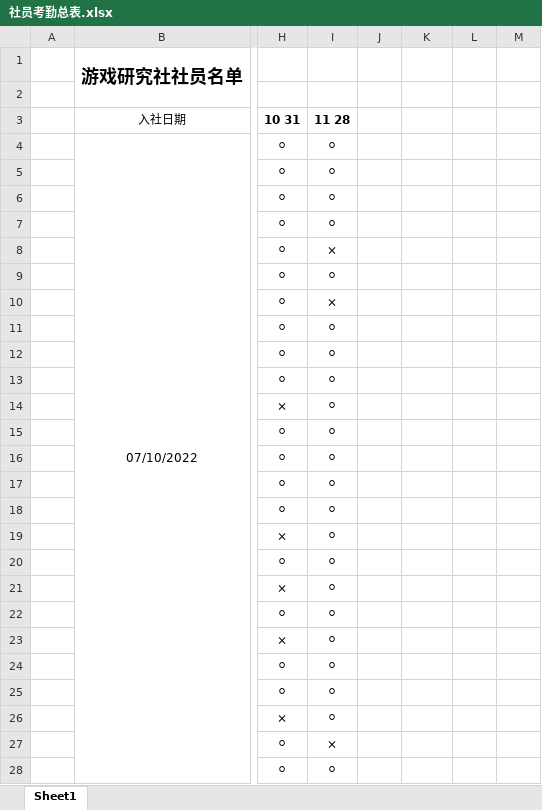
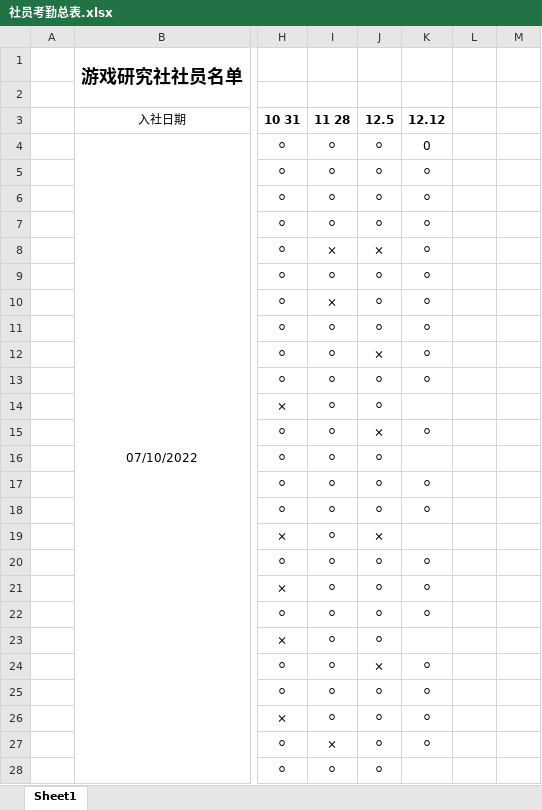
Before and after one commit to AntoLee/clubStaff, an Excel workbook: 社员考勤总表.xlsx, sheet Sheet1, drawn as a sheet; only a part is shown, gaps mark what is left out; values as stored, in another font and other column widths than the file's, no borders; the diff covers the shown part only; the diff names each change by its address in the sheet, - before the commit and + after, or states it on an @@ line.

Commit message:
更新 社员名单 社员考勤总表

```diff
--- a/社员考勤总表.xlsx (sheet Sheet1)
+++ b/社员考勤总表.xlsx (sheet Sheet1)
-J3: (empty)
+J3: 12.5
-K3: (empty)
+K3: 12.12
-J4:J7 (12.5): (empty)
+J4:J7 (12.5): ⚪
-K4 (12.12): (empty)
+K4 (12.12): 0
-K5:K13 (12.12): (empty)
+K5:K13 (12.12): ⚪
-J8 (12.5): (empty)
+J8 (12.5): ×
-J9:J11 (12.5): (empty)
+J9:J11 (12.5): ⚪
-J12 (12.5): (empty)
+J12 (12.5): ×
-J13:J14 (12.5): (empty)
+J13:J14 (12.5): ⚪
-J15 (12.5): (empty)
+J15 (12.5): ×
-K15 (12.12): (empty)
+K15 (12.12): ⚪
-J16:J18 (12.5): (empty)
+J16:J18 (12.5): ⚪
-K17:K18 (12.12): (empty)
+K17:K18 (12.12): ⚪
-J19 (12.5): (empty)
+J19 (12.5): ×
-J20:J23 (12.5): (empty)
+J20:J23 (12.5): ⚪
-K20:K22 (12.12): (empty)
+K20:K22 (12.12): ⚪
-J24 (12.5): (empty)
+J24 (12.5): ×
-K24:K27 (12.12): (empty)
+K24:K27 (12.12): ⚪
-J25:J28 (12.5): (empty)
+J25:J28 (12.5): ⚪
```
Also changed, not shown: 57 edited cells elsewhere in this sheet, 社员名单.xlsx.
